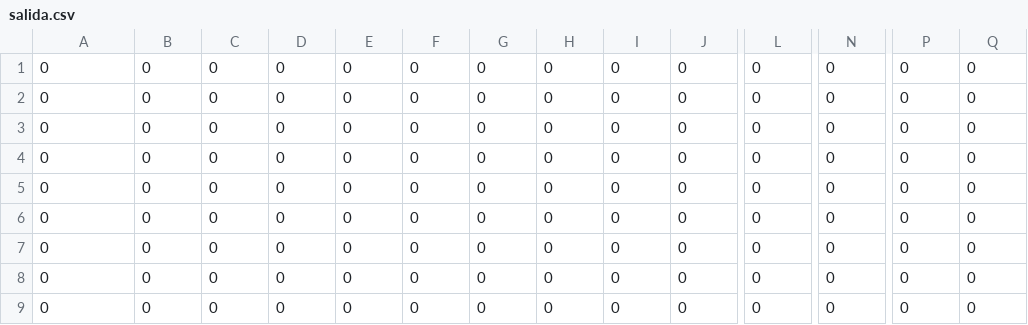
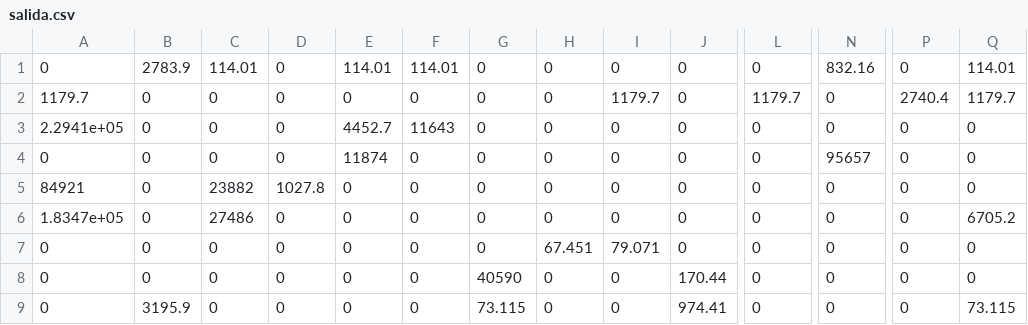
Before and after one commit to pigarcia/TrafficSDN, a CSV file: salida.csv, drawn as a sheet; only a part is shown, gaps mark what is left out; the diff covers the shown part only; the diff names each change by its address in the sheet, - before the commit and + after, or states it on an @@ line.

```diff
--- a/salida.csv
+++ b/salida.csv
-B1: 0
+B1: 2783.9
-C1: 0
+C1: 114.01
-E1: 0
+E1: 114.01
-F1: 0
+F1: 114.01
-N1: 0
+N1: 832.16
-Q1: 0
+Q1: 114.01
-A2: 0
+A2: 1179.7
-I2: 0
+I2: 1179.7
-L2: 0
+L2: 1179.7
-P2: 0
+P2: 2740.4
-Q2: 0
+Q2: 1179.7
-A3: 0
+A3: 2.2941e+05
-E3: 0
+E3: 4452.7
-F3: 0
+F3: 11643
-E4: 0
+E4: 11874
-N4: 0
+N4: 95657
-A5: 0
+A5: 84921
-C5: 0
+C5: 23882
-D5: 0
+D5: 1027.8
-A6: 0
+A6: 1.8347e+05
-C6: 0
+C6: 27486
-Q6: 0
+Q6: 6705.2
-H7: 0
+H7: 67.451
-I7: 0
+I7: 79.071
-G8: 0
+G8: 40590
-J8: 0
+J8: 170.44
-B9: 0
+B9: 3195.9
-G9: 0
+G9: 73.115
-J9: 0
+J9: 974.41
-Q9: 0
+Q9: 73.115
```
Also changed, not shown: 22 edited cells elsewhere in this file, listaPorcentual.csv, salidaPorcentual.csv, 4 other files.
